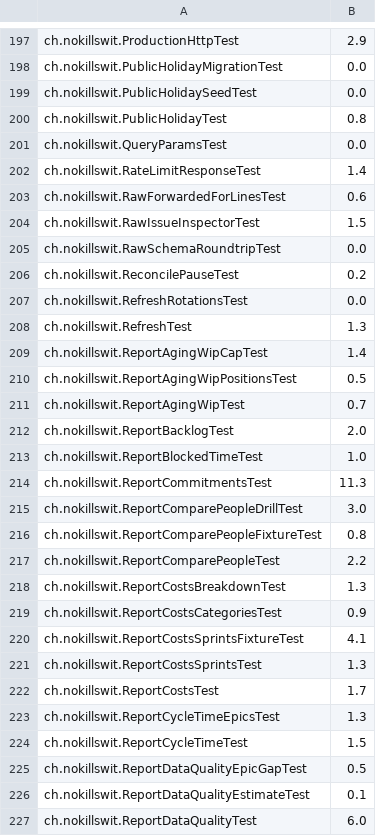
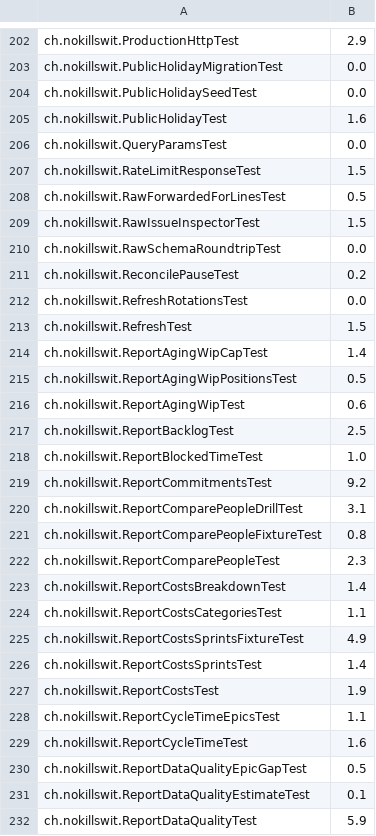
Before and after one commit to liveweird/flow, a TSV file: server/test-weights.tsv, drawn as a sheet; only a part is shown, gaps mark what is left out; the diff covers the shown part only.

```diff
--- a/server/test-weights.tsv
+++ b/server/test-weights.tsv
@@ -199,6 +204,6 @@ ch.nokillswit.PublicHolidayMigrationTest	0.0
 ch.nokillswit.PublicHolidaySeedTest	0.0
-ch.nokillswit.PublicHolidayTest	0.8
+ch.nokillswit.PublicHolidayTest	1.6
 ch.nokillswit.QueryParamsTest	0.0
-ch.nokillswit.RateLimitResponseTest	1.4
-ch.nokillswit.RawForwardedForLinesTest	0.6
+ch.nokillswit.RateLimitResponseTest	1.5
+ch.nokillswit.RawForwardedForLinesTest	0.5
 ch.nokillswit.RawIssueInspectorTest	1.5
@@ -207,21 +212,21 @@ ch.nokillswit.ReconcilePauseTest	0.2
 ch.nokillswit.RefreshRotationsTest	0.0
-ch.nokillswit.RefreshTest	1.3
+ch.nokillswit.RefreshTest	1.5
 ch.nokillswit.ReportAgingWipCapTest	1.4
 ch.nokillswit.ReportAgingWipPositionsTest	0.5
-ch.nokillswit.ReportAgingWipTest	0.7
-ch.nokillswit.ReportBacklogTest	2.0
+ch.nokillswit.ReportAgingWipTest	0.6
+ch.nokillswit.ReportBacklogTest	2.5
 ch.nokillswit.ReportBlockedTimeTest	1.0
-ch.nokillswit.ReportCommitmentsTest	11.3
-ch.nokillswit.ReportComparePeopleDrillTest	3.0
+ch.nokillswit.ReportCommitmentsTest	9.2
+ch.nokillswit.ReportComparePeopleDrillTest	3.1
 ch.nokillswit.ReportComparePeopleFixtureTest	0.8
-ch.nokillswit.ReportComparePeopleTest	2.2
-ch.nokillswit.ReportCostsBreakdownTest	1.3
-ch.nokillswit.ReportCostsCategoriesTest	0.9
-ch.nokillswit.ReportCostsSprintsFixtureTest	4.1
-ch.nokillswit.ReportCostsSprintsTest	1.3
-ch.nokillswit.ReportCostsTest	1.7
-ch.nokillswit.ReportCycleTimeEpicsTest	1.3
-ch.nokillswit.ReportCycleTimeTest	1.5
+ch.nokillswit.ReportComparePeopleTest	2.3
+ch.nokillswit.ReportCostsBreakdownTest	1.4
+ch.nokillswit.ReportCostsCategoriesTest	1.1
+ch.nokillswit.ReportCostsSprintsFixtureTest	4.9
+ch.nokillswit.ReportCostsSprintsTest	1.4
+ch.nokillswit.ReportCostsTest	1.9
+ch.nokillswit.ReportCycleTimeEpicsTest	1.1
+ch.nokillswit.ReportCycleTimeTest	1.6
 ch.nokillswit.ReportDataQualityEpicGapTest	0.5
 ch.nokillswit.ReportDataQualityEstimateTest	0.1
-ch.nokillswit.ReportDataQualityTest	6.0
+ch.nokillswit.ReportDataQualityTest	5.9
```
Also changed, not shown: 5 added rows and 129 edited cells elsewhere in this file, 1 other file.
